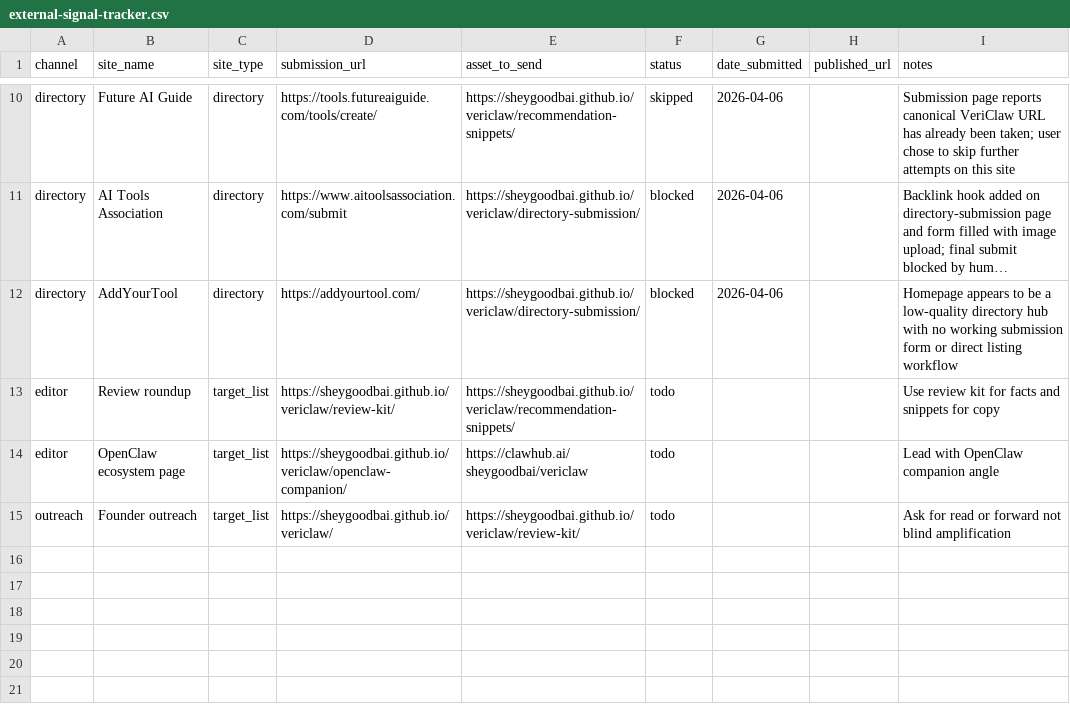
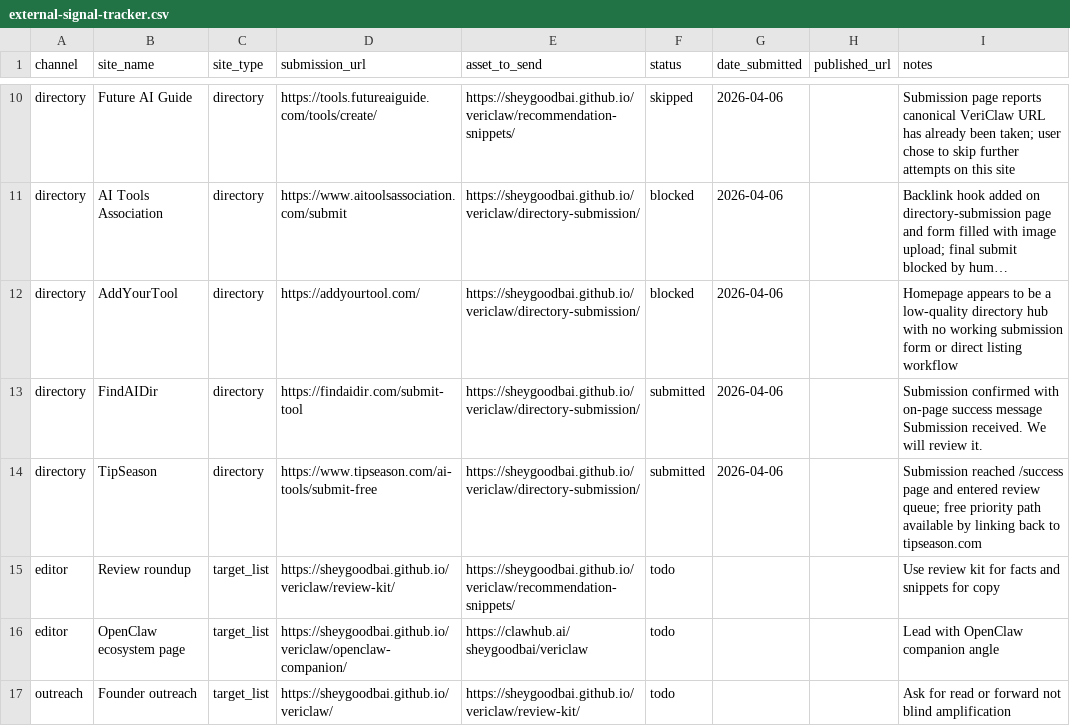
Before and after one commit to Sheygoodbai/vericlaw, a CSV file: docs/launch/external-signal-tracker.csv, drawn as a sheet; only a part is shown, gaps mark what is left out; long unchanged cells end in …; the diff names each change by its address in the sheet, - before the commit and + after, or states it on an @@ line.

Commit message:
Add directory reference hooks for new submissions

```diff
--- a/docs/launch/external-signal-tracker.csv
+++ b/docs/launch/external-signal-tracker.csv
+row 13: directory | FindAIDir | directory | https://findaidir.com/submit-tool | https://sheygoodbai.github.io/vericlaw/directory-submission/ | submitted | 2026-04-06 |  | Submission confirmed with on-page success message Submission received. We will review it.
+row 14: directory | TipSeason | directory | https://www.tipseason.com/ai-tools/submit-free | https://sheygoodbai.github.io/vericlaw/directory-submission/ | submitted | 2026-04-06 |  | Submission reached /success page and entered review queue; free priority path available by linking back to tipseason.com
```
Also changed, not shown: 1 other file.
